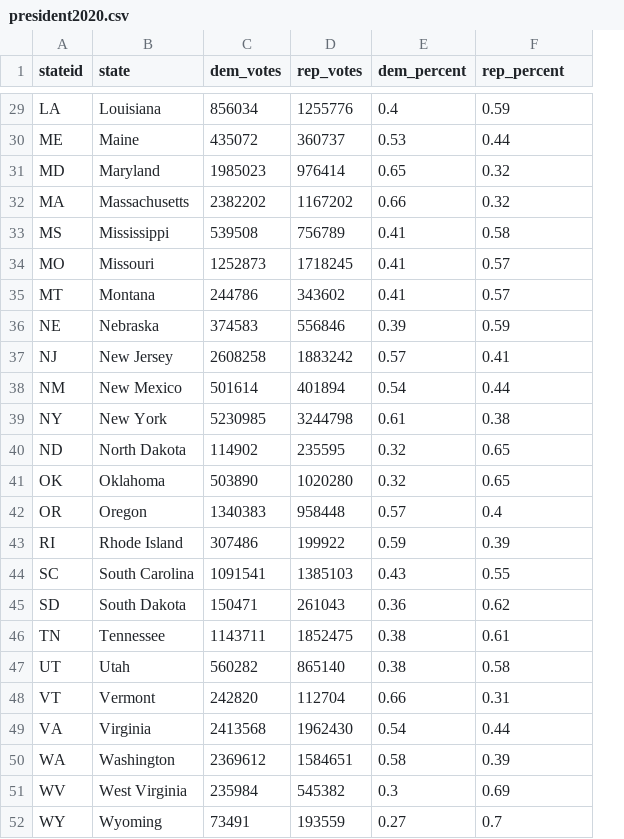
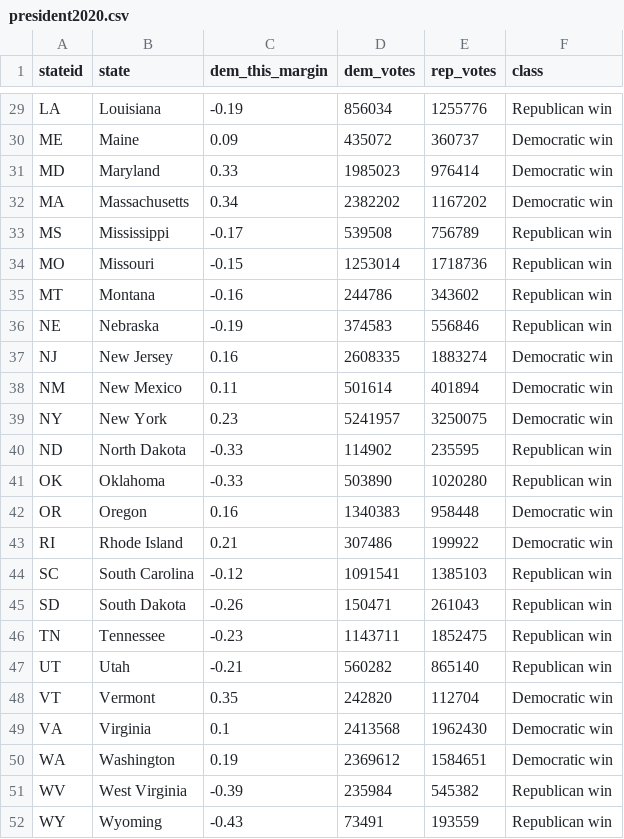
Before and after one commit to NeverGiveUpDXQ/2020-U.S.-Election-Visualizations, a CSV file: data/clean/president2020.csv, drawn as a sheet; only a part is shown, gaps mark what is left out; removed rows and columns are numbered as before the commit, all else as after; the diff covers the shown part only; the diff names each change by its address in the sheet, - before the commit and + after, or states it on an @@ line.

```diff
--- a/data/clean/president2020.csv
+++ b/data/clean/president2020.csv
+column C (dem_this_margin), rows 29-52: -0.19 | 0.09 | 0.33 | 0.34 | -0.17 | -0.15 | -0.16 | -0.19 | 0.16 | 0.11 | 0.23 | -0.33 | -0.33 | 0.16 | 0.21 | -0.12 | -0.26 | -0.23 | -0.21 | 0.35 | 0.1 | 0.19 | -0.39 | -0.43
-column E (dem_percent), rows 29-52: 0.4 | 0.53 | 0.65 | 0.66 | 0.41 | 0.41 | 0.41 | 0.39 | 0.57 | 0.54 | 0.61 | 0.32 | 0.32 | 0.57 | 0.59 | 0.43 | 0.36 | 0.38 | 0.38 | 0.66 | 0.54 | 0.58 | 0.3 | 0.27
-F1: rep_percent
+F1: class
-F29 (class): 0.59
+F29 (class): Republican win
-F30 (class): 0.44
+F30 (class): Democratic win
-F31:F32 (class): 0.32
+F31:F32 (class): Democratic win
-F33 (class): 0.58
+F33 (class): Republican win
-D34 (dem_votes): 1252873
+D34 (dem_votes): 1253014
-E34 (rep_votes): 1718245
+E34 (rep_votes): 1718736
-F34:F35 (class): 0.57
+F34:F35 (class): Republican win
-F36 (class): 0.59
+F36 (class): Republican win
-D37 (dem_votes): 2608258
+D37 (dem_votes): 2608335
-E37 (rep_votes): 1883242
+E37 (rep_votes): 1883274
-F37 (class): 0.41
+F37 (class): Democratic win
-F38 (class): 0.44
+F38 (class): Democratic win
-D39 (dem_votes): 5230985
+D39 (dem_votes): 5241957
-E39 (rep_votes): 3244798
+E39 (rep_votes): 3250075
-F39 (class): 0.38
+F39 (class): Democratic win
-F40:F41 (class): 0.65
+F40:F41 (class): Republican win
-F42 (class): 0.4
+F42 (class): Democratic win
-F43 (class): 0.39
+F43 (class): Democratic win
-F44 (class): 0.55
+F44 (class): Republican win
-F45 (class): 0.62
+F45 (class): Republican win
-F46 (class): 0.61
+F46 (class): Republican win
-F47 (class): 0.58
+F47 (class): Republican win
-F48 (class): 0.31
+F48 (class): Democratic win
-F49 (class): 0.44
+F49 (class): Democratic win
-F50 (class): 0.39
+F50 (class): Democratic win
-F51 (class): 0.69
+F51 (class): Republican win
-F52 (class): 0.7
+F52 (class): Republican win
```
Also changed, not shown: 27 edited cells elsewhere in this file.
